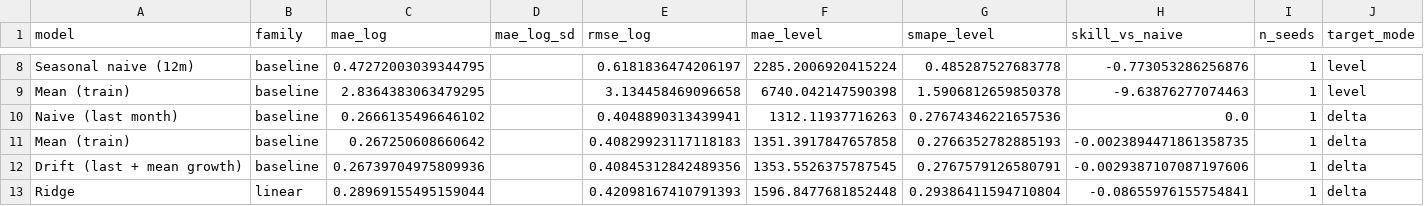
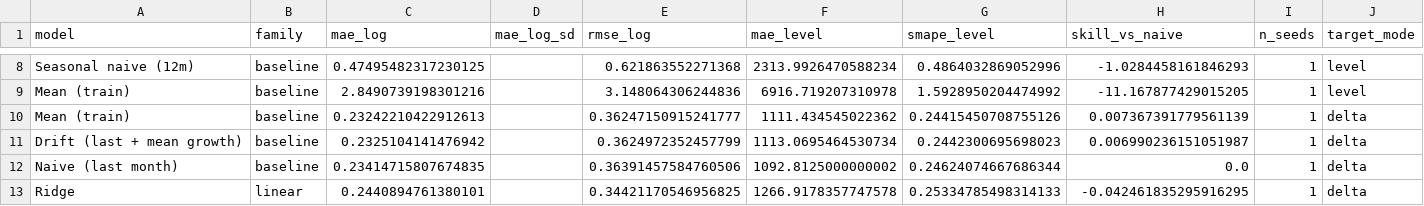
Before and after one commit to haydn-s/thurro-term-project, a CSV file: final-deliverable/model/results/nn/volume_summary.csv, drawn as a sheet; only a part is shown, gaps mark what is left out; removed rows and columns are numbered as before the commit, all else as after; the diff covers the shown part only; the diff names each change by its address in the sheet, - before the commit and + after, or states it on an @@ line.

```diff
--- a/final-deliverable/model/results/nn/volume_summary.csv
+++ b/final-deliverable/model/results/nn/volume_summary.csv
-C8 (mae_log): 0.47272003039344795
+C8 (mae_log): 0.47495482317230125
-E8 (rmse_log): 0.6181836474206197
+E8 (rmse_log): 0.621863552271368
-F8 (mae_level): 2285.2006920415224
+F8 (mae_level): 2313.9926470588234
-G8 (smape_level): 0.485287527683778
+G8 (smape_level): 0.4864032869052996
-H8 (skill_vs_naive): -0.773053286256876
+H8 (skill_vs_naive): -1.0284458161846293
-C9 (mae_log): 2.8364383063479295
+C9 (mae_log): 2.8490739198301216
-E9 (rmse_log): 3.134458469096658
+E9 (rmse_log): 3.148064306244836
-F9 (mae_level): 6740.042147590398
+F9 (mae_level): 6916.719207310978
-G9 (smape_level): 1.5906812659850378
+G9 (smape_level): 1.5928950204474992
-H9 (skill_vs_naive): -9.63876277074463
+H9 (skill_vs_naive): -11.167877429015205
-row 10: Naive (last month) | baseline | 0.2666135496646102 |  | 0.4048890313439941 | 1312.11937716263 | 0.27674346221657536 | 0.0 | 1 | delta
-C10 (mae_log): 0.267250608660642
+C10 (mae_log): 0.23242210422912613
-E10 (rmse_log): 0.40829923117118183
+E10 (rmse_log): 0.36247150915241777
-F10 (mae_level): 1351.3917847657858
+F10 (mae_level): 1111.434545022362
-G10 (smape_level): 0.2766352782885193
+G10 (smape_level): 0.24415450708755126
-H10 (skill_vs_naive): -0.0023894471861358735
+H10 (skill_vs_naive): 0.007367391779561139
-C11 (mae_log): 0.26739704975809936
+C11 (mae_log): 0.2325104141476942
-E11 (rmse_log): 0.40845312842489356
+E11 (rmse_log): 0.3624972352457799
-F11 (mae_level): 1353.5526375787545
+F11 (mae_level): 1113.0695464530734
-G11 (smape_level): 0.2767579126580791
+G11 (smape_level): 0.2442300695698023
-H11 (skill_vs_naive): -0.0029387107087197606
+H11 (skill_vs_naive): 0.006990236151051987
+row 12: Naive (last month) | baseline | 0.23414715807674835 |  | 0.36391457584760506 | 1092.8125000000002 | 0.24624074667686344 | 0.0 | 1 | delta
-C13 (mae_log): 0.28969155495159044
+C13 (mae_log): 0.2440894761380101
-E13 (rmse_log): 0.42098167410791393
+E13 (rmse_log): 0.34421170546956825
-F13 (mae_level): 1596.8477681852448
+F13 (mae_level): 1266.9178357747578
-G13 (smape_level): 0.29386411594710804
+G13 (smape_level): 0.25334785498314133
-H13 (skill_vs_naive): -0.08655976155754841
+H13 (skill_vs_naive): -0.042461835295916295
```
Also changed, not shown: 1 added row, 1 removed row and 50 edited cells elsewhere in this file, final-deliverable/model/results/nn/volume_by_state.csv, final-deliverable/model/results/nn/volume_fit_diagnostics.csv, 6 other files.
